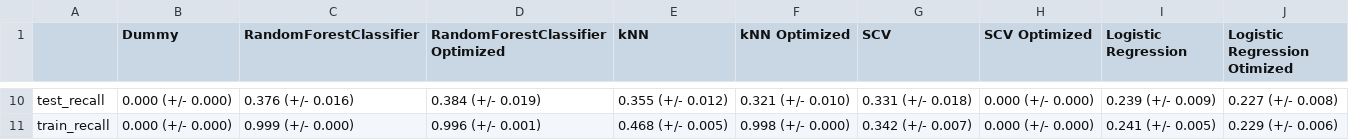
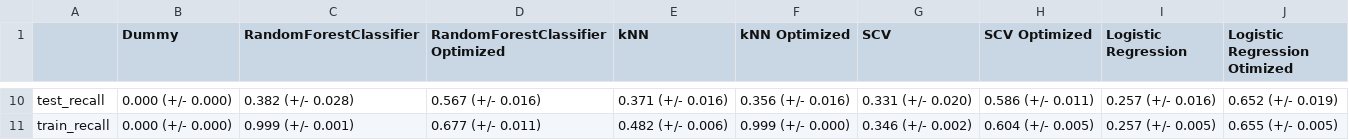
Before and after one commit to UBC-MDS/credit_default_prediction_group_20, a CSV file: results/cross_validation_results.csv, drawn as a sheet; only a part is shown, gaps mark what is left out; the diff covers the shown part only; the diff names each change by its address in the sheet, - before the commit and + after, or states it on an @@ line.

```diff
--- a/results/cross_validation_results.csv
+++ b/results/cross_validation_results.csv
-C10 (RandomForestClassifier): 0.376 (+/- 0.016)
+C10 (RandomForestClassifier): 0.382 (+/- 0.028)
-D10 (RandomForestClassifier Optimized): 0.384 (+/- 0.019)
+D10 (RandomForestClassifier Optimized): 0.567 (+/- 0.016)
-E10 (kNN): 0.355 (+/- 0.012)
+E10 (kNN): 0.371 (+/- 0.016)
-F10 (kNN Optimized): 0.321 (+/- 0.010)
+F10 (kNN Optimized): 0.356 (+/- 0.016)
-G10 (SCV): 0.331 (+/- 0.018)
+G10 (SCV): 0.331 (+/- 0.020)
-H10 (SCV Optimized): 0.000 (+/- 0.000)
+H10 (SCV Optimized): 0.586 (+/- 0.011)
-I10 (Logistic Regression): 0.239 (+/- 0.009)
+I10 (Logistic Regression): 0.257 (+/- 0.016)
-J10 (Logistic Regression Otimized): 0.227 (+/- 0.008)
+J10 (Logistic Regression Otimized): 0.652 (+/- 0.019)
-C11 (RandomForestClassifier): 0.999 (+/- 0.000)
+C11 (RandomForestClassifier): 0.999 (+/- 0.001)
-D11 (RandomForestClassifier Optimized): 0.996 (+/- 0.001)
+D11 (RandomForestClassifier Optimized): 0.677 (+/- 0.011)
-E11 (kNN): 0.468 (+/- 0.005)
+E11 (kNN): 0.482 (+/- 0.006)
-F11 (kNN Optimized): 0.998 (+/- 0.000)
+F11 (kNN Optimized): 0.999 (+/- 0.000)
-G11 (SCV): 0.342 (+/- 0.007)
+G11 (SCV): 0.346 (+/- 0.002)
-H11 (SCV Optimized): 0.000 (+/- 0.000)
+H11 (SCV Optimized): 0.604 (+/- 0.005)
-I11 (Logistic Regression): 0.241 (+/- 0.005)
+I11 (Logistic Regression): 0.257 (+/- 0.005)
-J11 (Logistic Regression Otimized): 0.229 (+/- 0.006)
+J11 (Logistic Regression Otimized): 0.655 (+/- 0.005)
```
Also changed, not shown: 63 edited cells elsewhere in this file, 7 other files.
